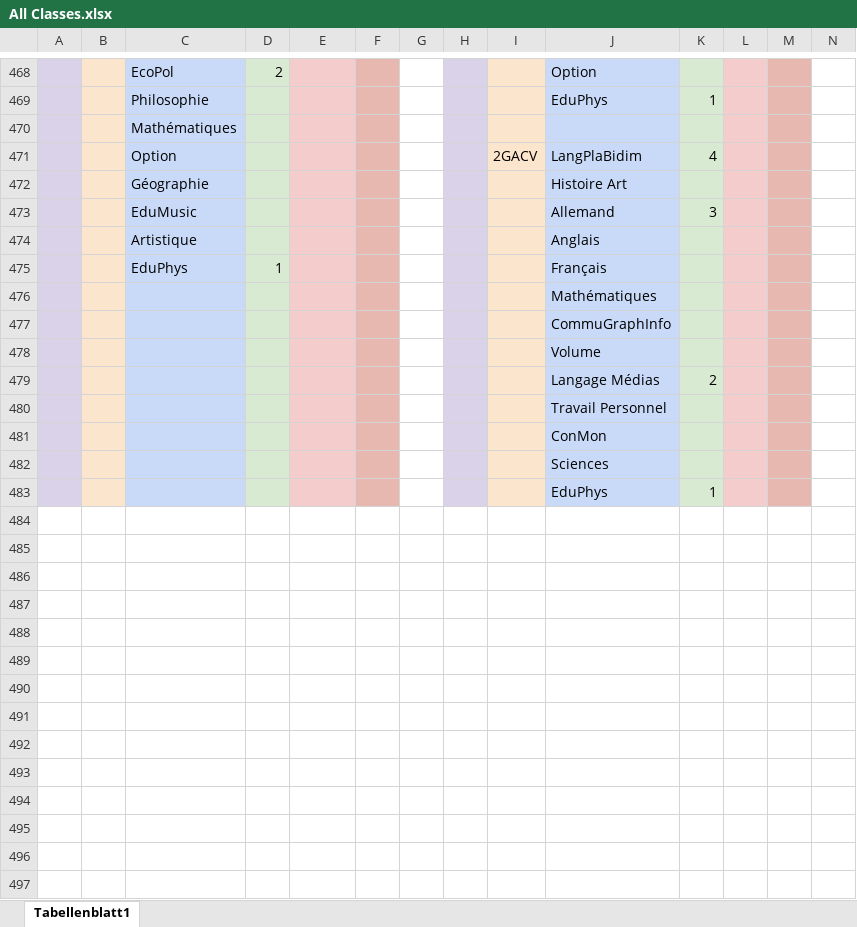
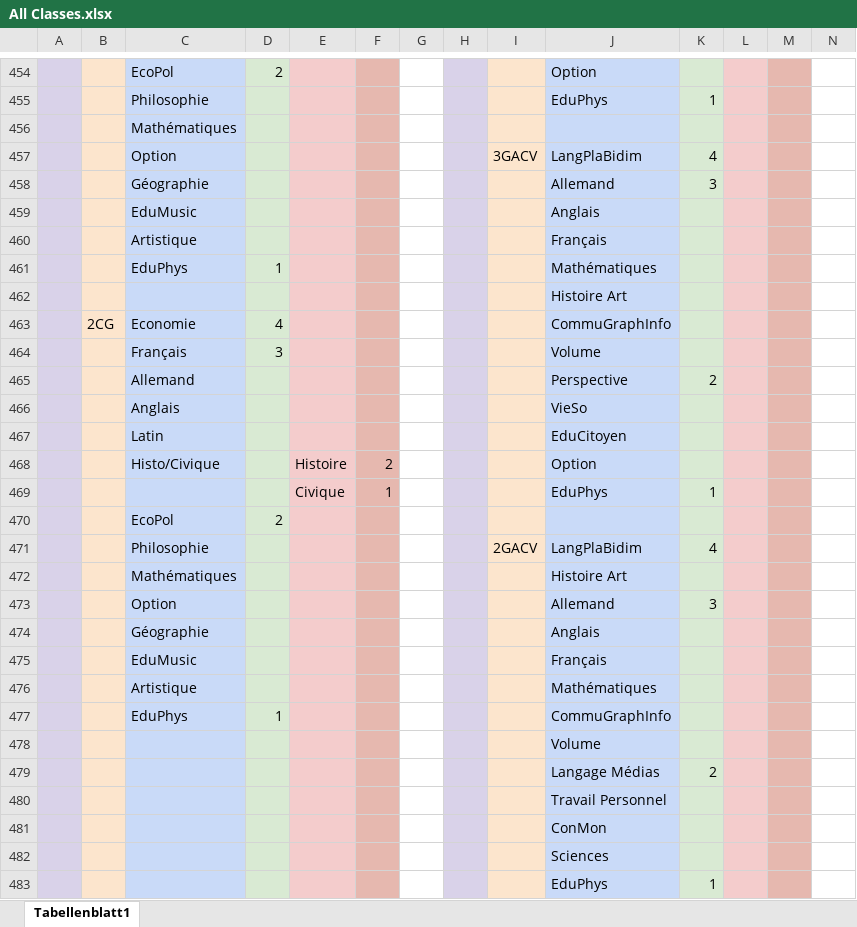
Before and after one commit to Krecharles/Datz, an Excel workbook: assets/All Classes.xlsx, sheet Tabellenblatt1, drawn as a sheet; only a part is shown, gaps mark what is left out; values as stored, in another font and other column widths than the file's, no borders; charts and pictures not drawn; removed rows and columns are numbered as before the commit, all else as after; rows hold the shown columns only; the diff covers the shown part only; the diff names each change by its address in the sheet, - before the commit and + after, or states it on an @@ line.

Commit message:
Added Philo and Geo to 2MC and organized the assets folder

```diff
--- a/assets/All Classes.xlsx (sheet Tabellenblatt1)
+++ b/assets/All Classes.xlsx (sheet Tabellenblatt1)
-I457: 2GACV
+I457: 3GACV
-row 472:  |  | Géographie |  |  |  |  |  |  | Histoire Art
-C458: EduMusic
+C458: Géographie
+row 459:  |  | EduMusic |  |  |  |  |  |  | Anglais
-J460: Anglais
+J460: Français
-J461: Français
+J461: Mathématiques
-J462: Mathématiques
+J462: Histoire Art
-row 477:  |  |  |  |  |  |  |  |  | CommuGraphInfo
+row 463:  | 2CG | Economie | 4 |  |  |  |  |  | CommuGraphInfo
+row 464:  |  | Français | 3 |  |  |  |  |  | Volume
+row 465:  |  | Allemand |  |  |  |  |  |  | Perspective | 2
+row 466:  |  | Anglais |  |  |  |  |  |  | VieSo
+row 467:  |  | Latin |  |  |  |  |  |  | EduCitoyen
+row 468:  |  | Histo/Civique |  | Histoire | 2 |  |  |  | Option
+row 469:  |  |  |  | Civique | 1 |  |  |  | EduPhys | 1
+row 470:  |  | EcoPol | 2
+row 471:  |  | Philosophie |  |  |  |  |  | 2GACV | LangPlaBidim | 4
+row 472:  |  | Mathématiques |  |  |  |  |  |  | Histoire Art
+row 473:  |  | Option |  |  |  |  |  |  | Allemand | 3
+row 474:  |  | Géographie |  |  |  |  |  |  | Anglais
+row 475:  |  | EduMusic |  |  |  |  |  |  | Français
+row 476:  |  | Artistique |  |  |  |  |  |  | Mathématiques
+row 477:  |  | EduPhys | 1 |  |  |  |  |  | CommuGraphInfo
```
Also changed, not shown: 18 added rows, 32 removed rows and 56 edited cells elsewhere in this sheet, 12 other files.
